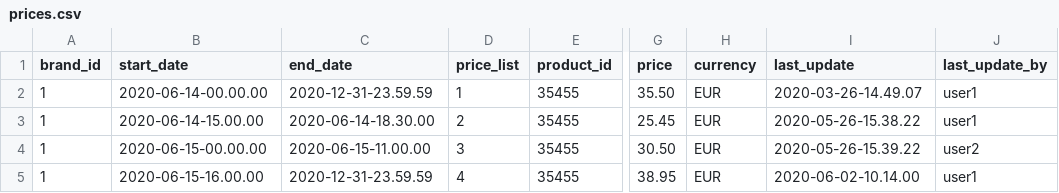
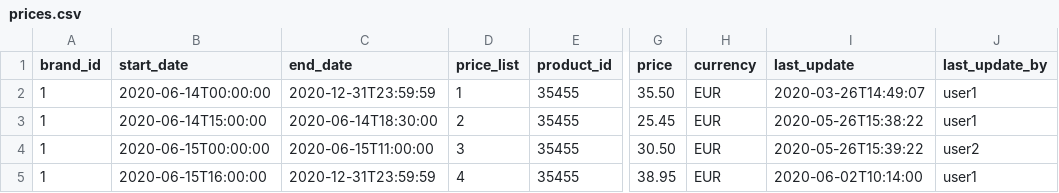
Before and after one commit to usepe/prices-listing, a CSV file: src/main/resources/db/data/prices.csv, drawn as a sheet; only a part is shown, gaps mark what is left out; the diff names each change by its address in the sheet, - before the commit and + after, or states it on an @@ line.

Commit message:
feat: add prices repository with h2 db and connect it to the domain

```diff
--- a/src/main/resources/db/data/prices.csv
+++ b/src/main/resources/db/data/prices.csv
-B2 (start_date): 2020-06-14-00.00.00
+B2 (start_date): 2020-06-14T00:00:00
-C2 (end_date): 2020-12-31-23.59.59
+C2 (end_date): 2020-12-31T23:59:59
-I2 (last_update): 2020-03-26-14.49.07
+I2 (last_update): 2020-03-26T14:49:07
-B3 (start_date): 2020-06-14-15.00.00
+B3 (start_date): 2020-06-14T15:00:00
-C3 (end_date): 2020-06-14-18.30.00
+C3 (end_date): 2020-06-14T18:30:00
-I3 (last_update): 2020-05-26-15.38.22
+I3 (last_update): 2020-05-26T15:38:22
-B4 (start_date): 2020-06-15-00.00.00
+B4 (start_date): 2020-06-15T00:00:00
-C4 (end_date): 2020-06-15-11.00.00
+C4 (end_date): 2020-06-15T11:00:00
-I4 (last_update): 2020-05-26-15.39.22
+I4 (last_update): 2020-05-26T15:39:22
-B5 (start_date): 2020-06-15-16.00.00
+B5 (start_date): 2020-06-15T16:00:00
-C5 (end_date): 2020-12-31-23.59.59
+C5 (end_date): 2020-12-31T23:59:59
-I5 (last_update): 2020-06-02-10.14.00
+I5 (last_update): 2020-06-02T10:14:00
```
Also changed, not shown: 15 other files.
